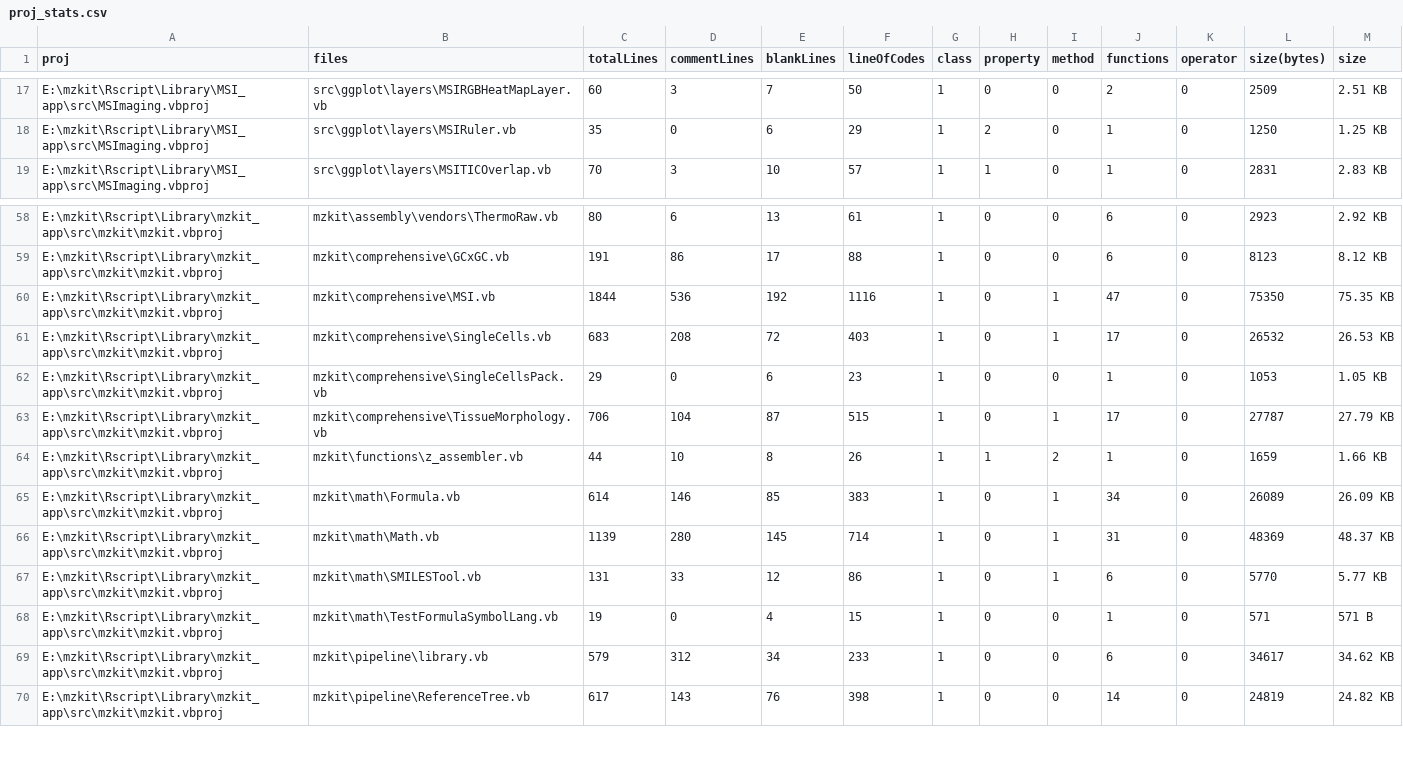
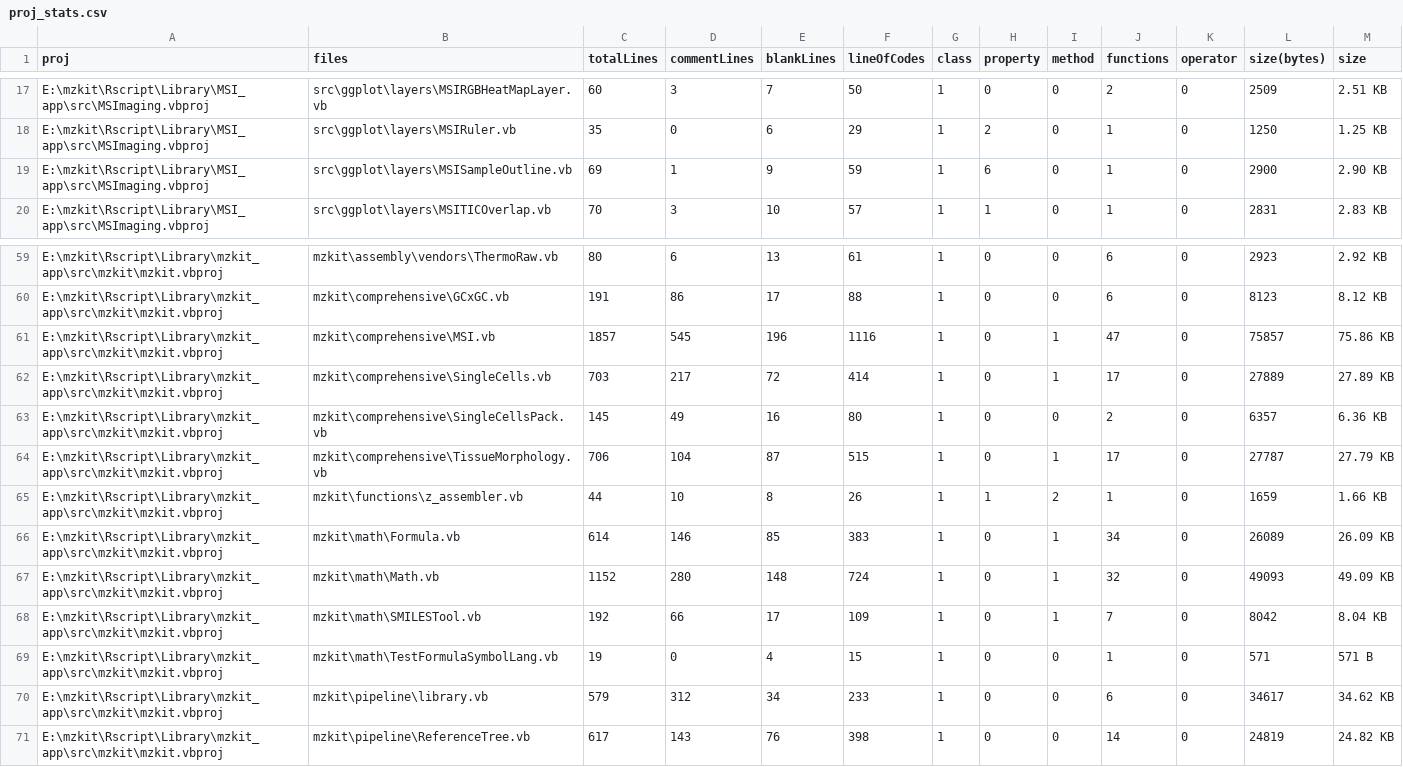
Before and after one commit to xieguigang/mzkit, a CSV file: Rscript/proj_stats.csv, drawn as a sheet; only a part is shown, gaps mark what is left out; the diff covers the shown part only.

Commit message:
update source file banner headers![Rscript api package module]

```diff
--- a/Rscript/proj_stats.csv
+++ b/Rscript/proj_stats.csv
@@ -18,2 +18,3 @@ E:\mzkit\Rscript\Library\MSI_app\src\MSImaging.vbproj,src\ggplot\layers\MSIRGBHe
 E:\mzkit\Rscript\Library\MSI_app\src\MSImaging.vbproj,src\ggplot\layers\MSIRuler.vb,35,0,6,29,1,2,0,1,0,1250,1.25 KB
+E:\mzkit\Rscript\Library\MSI_app\src\MSImaging.vbproj,src\ggplot\layers\MSISampleOutline.vb,69,1,9,59,1,6,0,1,0,2900,2.90 KB
 E:\mzkit\Rscript\Library\MSI_app\src\MSImaging.vbproj,src\ggplot\layers\MSITICOverlap.vb,70,3,10,57,1,1,0,1,0,2831,2.83 KB
@@ -59,5 +60,5 @@ E:\mzkit\Rscript\Library\mzkit_app\src\mzkit\mzkit.vbproj,mzkit\assembly\vendors
 E:\mzkit\Rscript\Library\mzkit_app\src\mzkit\mzkit.vbproj,mzkit\comprehensive\GCxGC.vb,191,86,17,88,1,0,0,6,0,8123,8.12 KB
-E:\mzkit\Rscript\Library\mzkit_app\src\mzkit\mzkit.vbproj,mzkit\comprehensive\MSI.vb,1844,536,192,1116,1,0,1,47,0,75350,75.35 KB
-E:\mzkit\Rscript\Library\mzkit_app\src\mzkit\mzkit.vbproj,mzkit\comprehensive\SingleCells.vb,683,208,72,403,1,0,1,17,0,26532,26.53 KB
-E:\mzkit\Rscript\Library\mzkit_app\src\mzkit\mzkit.vbproj,mzkit\comprehensive\SingleCellsPack.vb,29,0,6,23,1,0,0,1,0,1053,1.05 KB
+E:\mzkit\Rscript\Library\mzkit_app\src\mzkit\mzkit.vbproj,mzkit\comprehensive\MSI.vb,1857,545,196,1116,1,0,1,47,0,75857,75.86 KB
+E:\mzkit\Rscript\Library\mzkit_app\src\mzkit\mzkit.vbproj,mzkit\comprehensive\SingleCells.vb,703,217,72,414,1,0,1,17,0,27889,27.89 KB
+E:\mzkit\Rscript\Library\mzkit_app\src\mzkit\mzkit.vbproj,mzkit\comprehensive\SingleCellsPack.vb,145,49,16,80,1,0,0,2,0,6357,6.36 KB
 E:\mzkit\Rscript\Library\mzkit_app\src\mzkit\mzkit.vbproj,mzkit\comprehensive\TissueMorphology.vb,706,104,87,515,1,0,1,17,0,27787,27.79 KB
@@ -65,4 +66,4 @@ E:\mzkit\Rscript\Library\mzkit_app\src\mzkit\mzkit.vbproj,mzkit\functions\z_asse
 E:\mzkit\Rscript\Library\mzkit_app\src\mzkit\mzkit.vbproj,mzkit\math\Formula.vb,614,146,85,383,1,0,1,34,0,26089,26.09 KB
-E:\mzkit\Rscript\Library\mzkit_app\src\mzkit\mzkit.vbproj,mzkit\math\Math.vb,1139,280,145,714,1,0,1,31,0,48369,48.37 KB
-E:\mzkit\Rscript\Library\mzkit_app\src\mzkit\mzkit.vbproj,mzkit\math\SMILESTool.vb,131,33,12,86,1,0,1,6,0,5770,5.77 KB
+E:\mzkit\Rscript\Library\mzkit_app\src\mzkit\mzkit.vbproj,mzkit\math\Math.vb,1152,280,148,724,1,0,1,32,0,49093,49.09 KB
+E:\mzkit\Rscript\Library\mzkit_app\src\mzkit\mzkit.vbproj,mzkit\math\SMILESTool.vb,192,66,17,109,1,0,1,7,0,8042,8.04 KB
 E:\mzkit\Rscript\Library\mzkit_app\src\mzkit\mzkit.vbproj,mzkit\math\TestFormulaSymbolLang.vb,19,0,4,15,1,0,0,1,0,571,571 B
```
Also changed, not shown: 84 edited cells elsewhere in this file, 12 other files.
